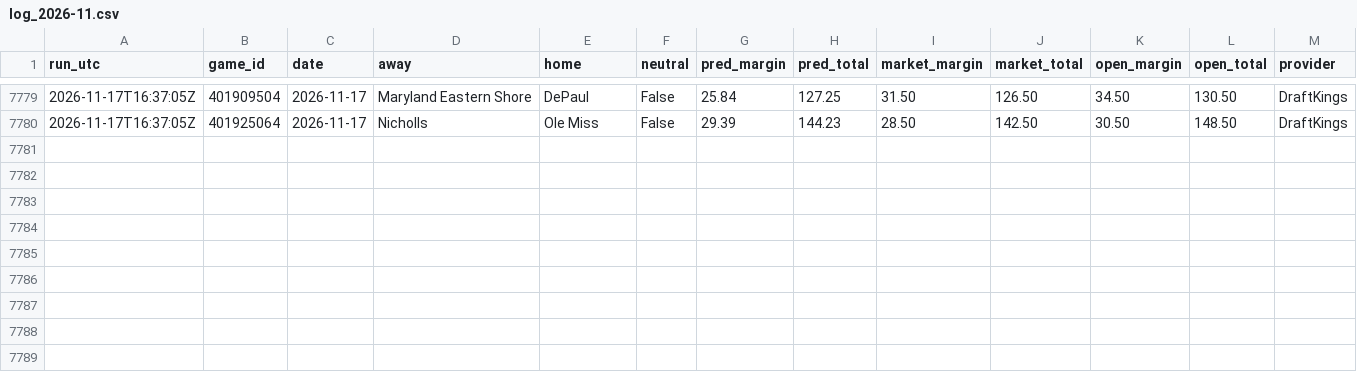
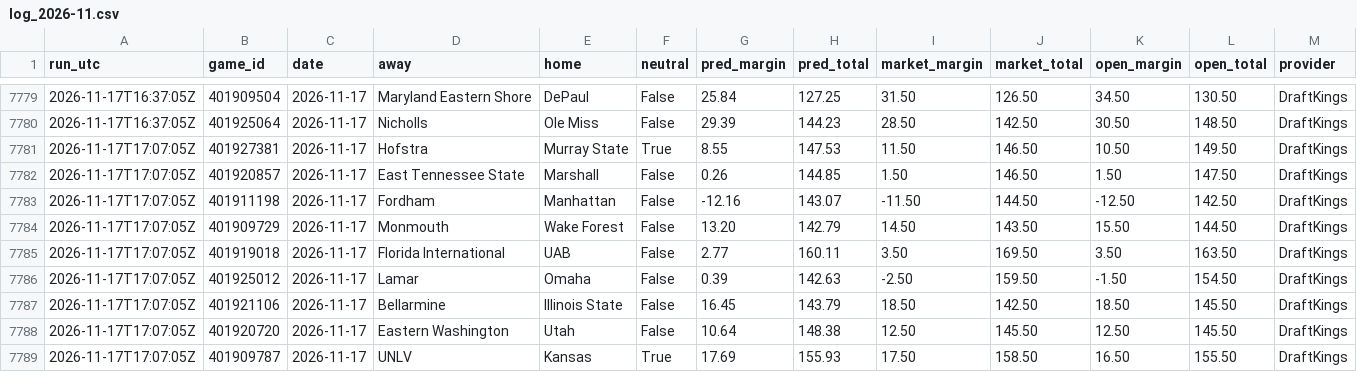
Before and after one commit to kjgruber47/cbb-model, a CSV file: data/live/predictions/log_2026-11.csv, drawn as a sheet; only a part is shown, gaps mark what is left out; rows hold the shown columns only; the diff names each change by its address in the sheet, - before the commit and + after, or states it on an @@ line.

```diff
--- a/data/live/predictions/log_2026-11.csv
+++ b/data/live/predictions/log_2026-11.csv
+row 7781: 2026-11-17T17:07:05Z | 401927381 | 2026-11-17 | Hofstra | Murray State | True | 8.55 | 147.53 | 11.50 | 146.50 | 10.50 | 149.50 | DraftKings
+row 7782: 2026-11-17T17:07:05Z | 401920857 | 2026-11-17 | East Tennessee State | Marshall | False | 0.26 | 144.85 | 1.50 | 146.50 | 1.50 | 147.50 | DraftKings
+row 7783: 2026-11-17T17:07:05Z | 401911198 | 2026-11-17 | Fordham | Manhattan | False | -12.16 | 143.07 | -11.50 | 144.50 | -12.50 | 142.50 | DraftKings
+row 7784: 2026-11-17T17:07:05Z | 401909729 | 2026-11-17 | Monmouth | Wake Forest | False | 13.20 | 142.79 | 14.50 | 143.50 | 15.50 | 144.50 | DraftKings
+row 7785: 2026-11-17T17:07:05Z | 401919018 | 2026-11-17 | Florida International | UAB | False | 2.77 | 160.11 | 3.50 | 169.50 | 3.50 | 163.50 | DraftKings
+row 7786: 2026-11-17T17:07:05Z | 401925012 | 2026-11-17 | Lamar | Omaha | False | 0.39 | 142.63 | -2.50 | 159.50 | -1.50 | 154.50 | DraftKings
+row 7787: 2026-11-17T17:07:05Z | 401921106 | 2026-11-17 | Bellarmine | Illinois State | False | 16.45 | 143.79 | 18.50 | 142.50 | 18.50 | 145.50 | DraftKings
+row 7788: 2026-11-17T17:07:05Z | 401920720 | 2026-11-17 | Eastern Washington | Utah | False | 10.64 | 148.38 | 12.50 | 145.50 | 12.50 | 145.50 | DraftKings
+row 7789: 2026-11-17T17:07:05Z | 401909787 | 2026-11-17 | UNLV | Kansas | True | 17.69 | 155.93 | 17.50 | 158.50 | 16.50 | 155.50 | DraftKings
```
Also changed, not shown: data/live/predictions/2026-11-17.csv, data/live/slate_latest.csv, 3 other files.
